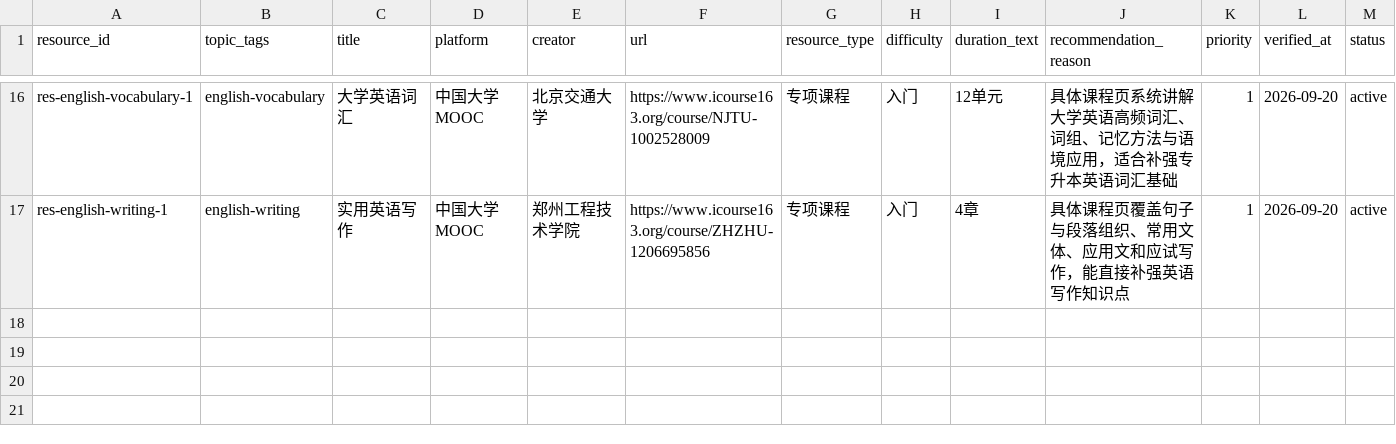
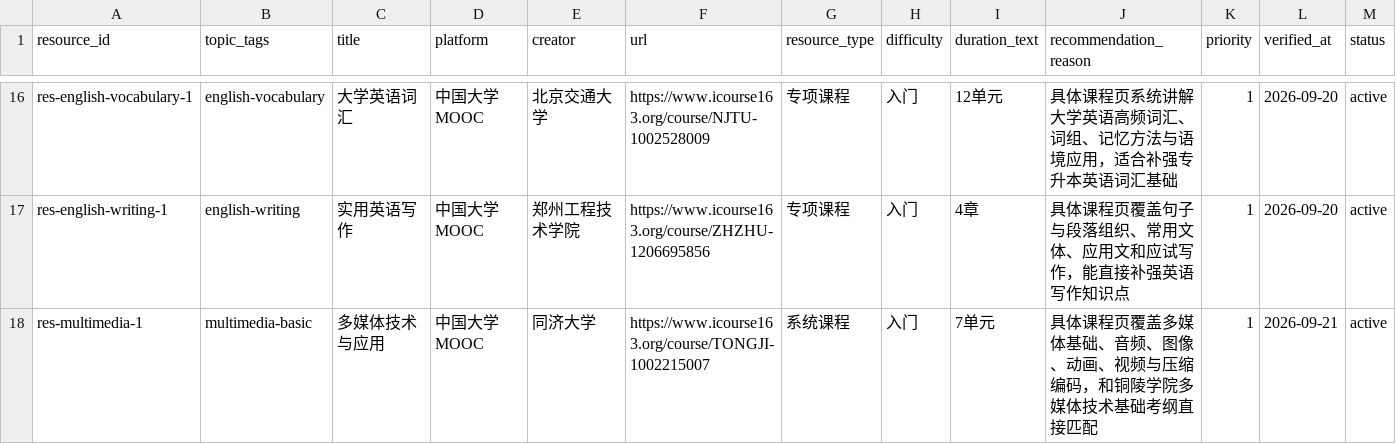
Before and after one commit to kaiwen00910-star/c-u-study, a CSV file: content/resources.csv, drawn as a sheet; only a part is shown, gaps mark what is left out; the diff names each change by its address in the sheet, - before the commit and + after, or states it on an @@ line.

```diff
--- a/content/resources.csv
+++ b/content/resources.csv
+row 18: res-multimedia-1 | multimedia-basic | 多媒体技术与应用 | 中国大学MOOC | 同济大学 | https://www.icourse163.org/course/TONGJI-1002215007 | 系统课程 | 入门 | 7单元 | 具体课程页覆盖多媒体基础、音频、图像、动画、视频与压缩编码，和铜陵学院多媒体技术基础考纲直接匹配 | 1 | 2026-09-21 | active
```
Also changed, not shown: content/offerings.csv, content/syllabus.csv, 6 other files.
